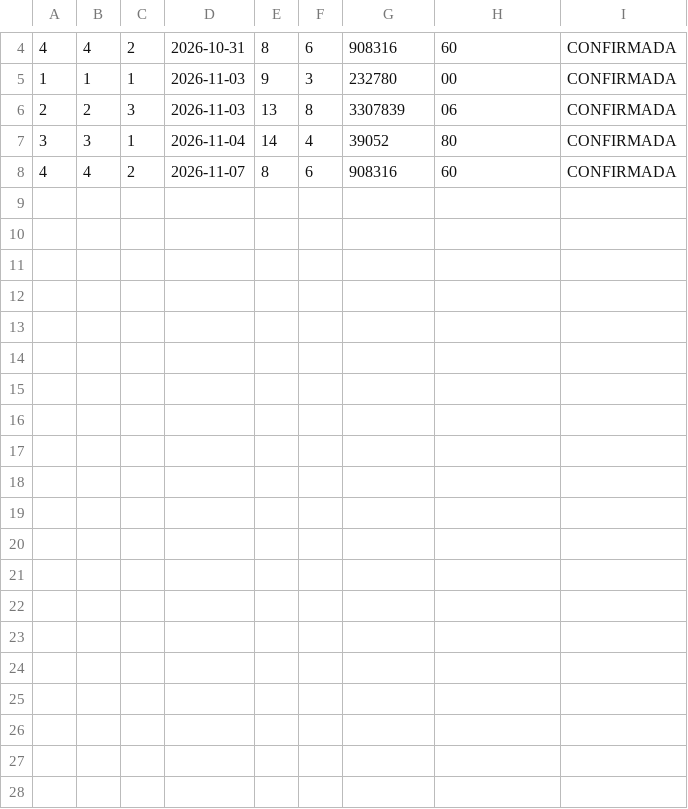
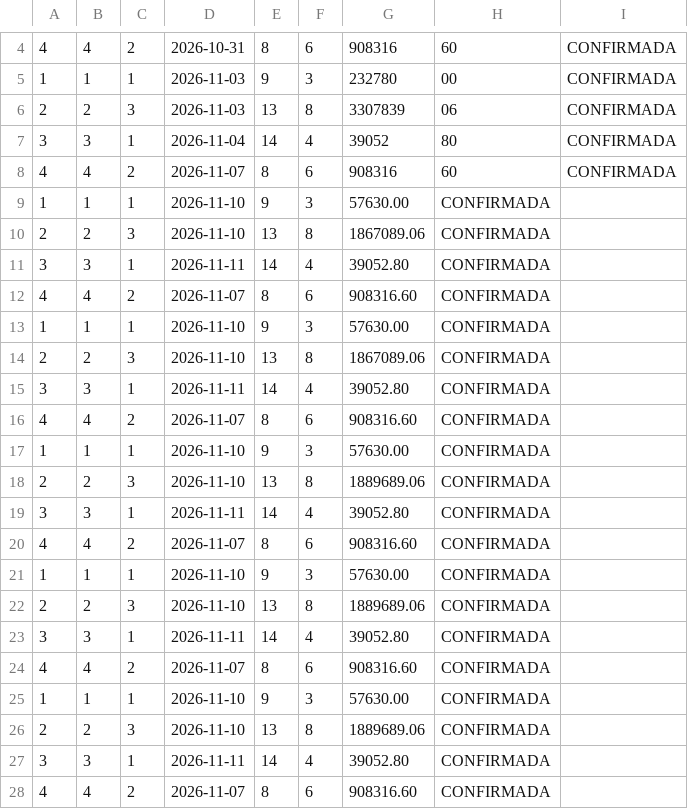
Before and after one commit to AlejandroM16CR/Taller2, a CSV file: src/reservas.csv, drawn as a sheet; only a part is shown, gaps mark what is left out.

```diff
--- a/src/reservas.csv
+++ b/src/reservas.csv
@@ -8 +8,21 @@
 4,4,2,2026-11-07,8,6,908316,60,CONFIRMADA
+1,1,1,2026-11-10,9,3,57630.00,CONFIRMADA
+2,2,3,2026-11-10,13,8,1867089.06,CONFIRMADA
+3,3,1,2026-11-11,14,4,39052.80,CONFIRMADA
+4,4,2,2026-11-07,8,6,908316.60,CONFIRMADA
+1,1,1,2026-11-10,9,3,57630.00,CONFIRMADA
+2,2,3,2026-11-10,13,8,1867089.06,CONFIRMADA
+3,3,1,2026-11-11,14,4,39052.80,CONFIRMADA
+4,4,2,2026-11-07,8,6,908316.60,CONFIRMADA
+1,1,1,2026-11-10,9,3,57630.00,CONFIRMADA
+2,2,3,2026-11-10,13,8,1889689.06,CONFIRMADA
+3,3,1,2026-11-11,14,4,39052.80,CONFIRMADA
+4,4,2,2026-11-07,8,6,908316.60,CONFIRMADA
+1,1,1,2026-11-10,9,3,57630.00,CONFIRMADA
+2,2,3,2026-11-10,13,8,1889689.06,CONFIRMADA
+3,3,1,2026-11-11,14,4,39052.80,CONFIRMADA
+4,4,2,2026-11-07,8,6,908316.60,CONFIRMADA
+1,1,1,2026-11-10,9,3,57630.00,CONFIRMADA
+2,2,3,2026-11-10,13,8,1889689.06,CONFIRMADA
+3,3,1,2026-11-11,14,4,39052.80,CONFIRMADA
+4,4,2,2026-11-07,8,6,908316.60,CONFIRMADA
```
Also changed, not shown: 8 other files.
